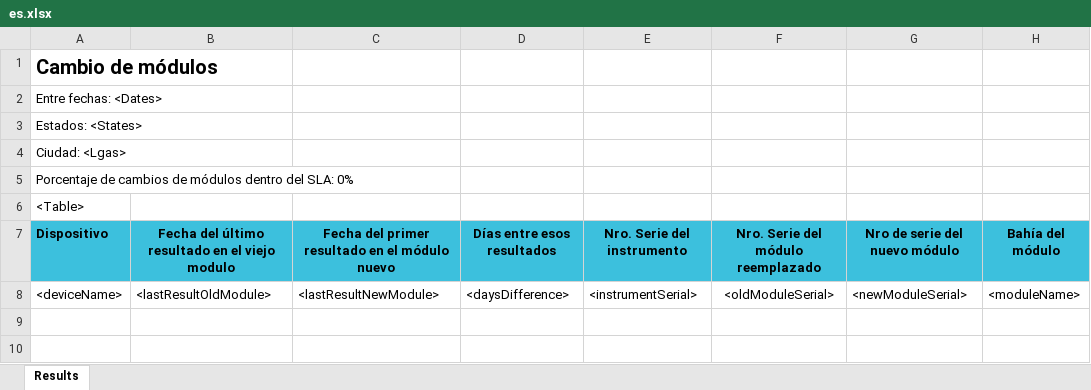
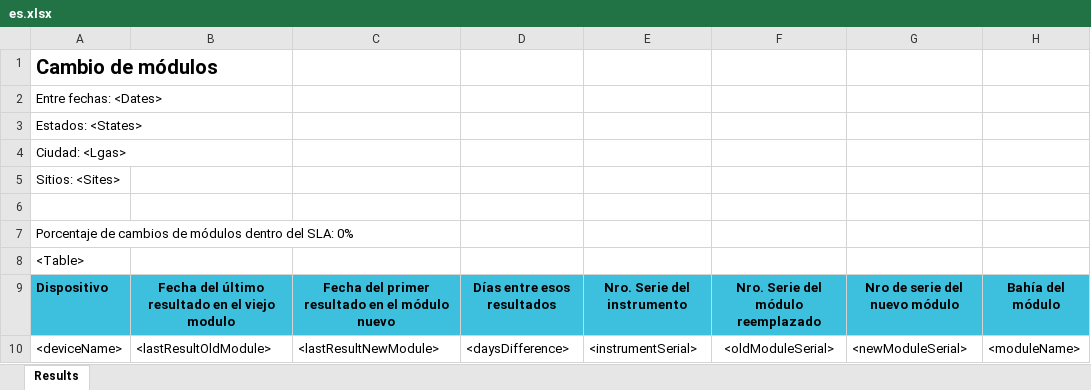
Before and after one commit to RahatSaqib/aspect, an Excel workbook: api/templates/module_swaps/es.xlsx, sheet Results, drawn as a sheet; values as stored, in another font and other column widths than the file's, no borders; conditional formats not drawn; the diff names each change by its address in the sheet, - before the commit and + after, or states it on an @@ line.

Commit message:
Add sites placeholder in all reports

```diff
--- a/api/templates/module_swaps/es.xlsx (sheet Results)
+++ b/api/templates/module_swaps/es.xlsx (sheet Results)
+row 5: Sitios: <Sites>
+row 6: (empty)
```
Also changed, not shown: api/templates/genexpert_issues/en.xlsx, api/templates/genexpert_issues/es.xlsx, 20 other files.
